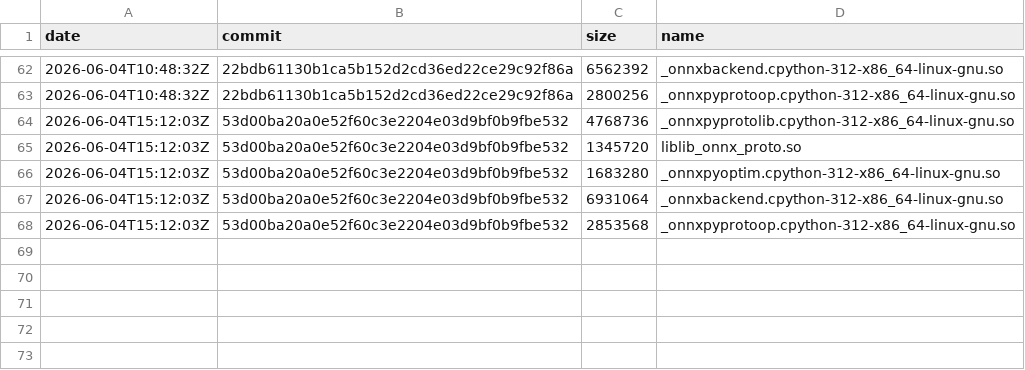
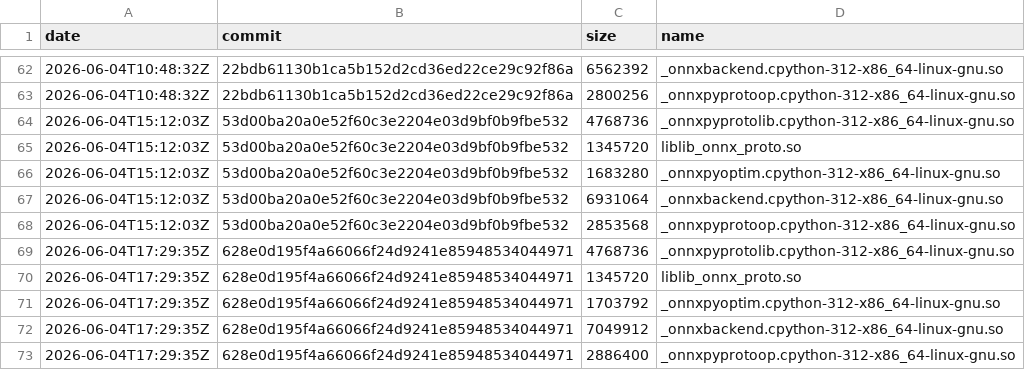
Before and after one commit to xadupre/xadupre.github.io, a CSV file: cache_data/onnx-light/so_sizes.csv, drawn as a sheet; only a part is shown, gaps mark what is left out; the diff names each change by its address in the sheet, - before the commit and + after, or states it on an @@ line.

```diff
--- a/cache_data/onnx-light/so_sizes.csv
+++ b/cache_data/onnx-light/so_sizes.csv
+row 69: 2026-06-04T17:29:35Z | 628e0d195f4a66066f24d9241e85948534044971 | 4768736 | _onnxpyprotolib.cpython-312-x86_64-linux-gnu.so
+row 70: 2026-06-04T17:29:35Z | 628e0d195f4a66066f24d9241e85948534044971 | 1345720 | liblib_onnx_proto.so
+row 71: 2026-06-04T17:29:35Z | 628e0d195f4a66066f24d9241e85948534044971 | 1703792 | _onnxpyoptim.cpython-312-x86_64-linux-gnu.so
+row 72: 2026-06-04T17:29:35Z | 628e0d195f4a66066f24d9241e85948534044971 | 7049912 | _onnxbackend.cpython-312-x86_64-linux-gnu.so
+row 73: 2026-06-04T17:29:35Z | 628e0d195f4a66066f24d9241e85948534044971 | 2886400 | _onnxpyprotoop.cpython-312-x86_64-linux-gnu.so
```
Also changed, not shown: 1 other file.
